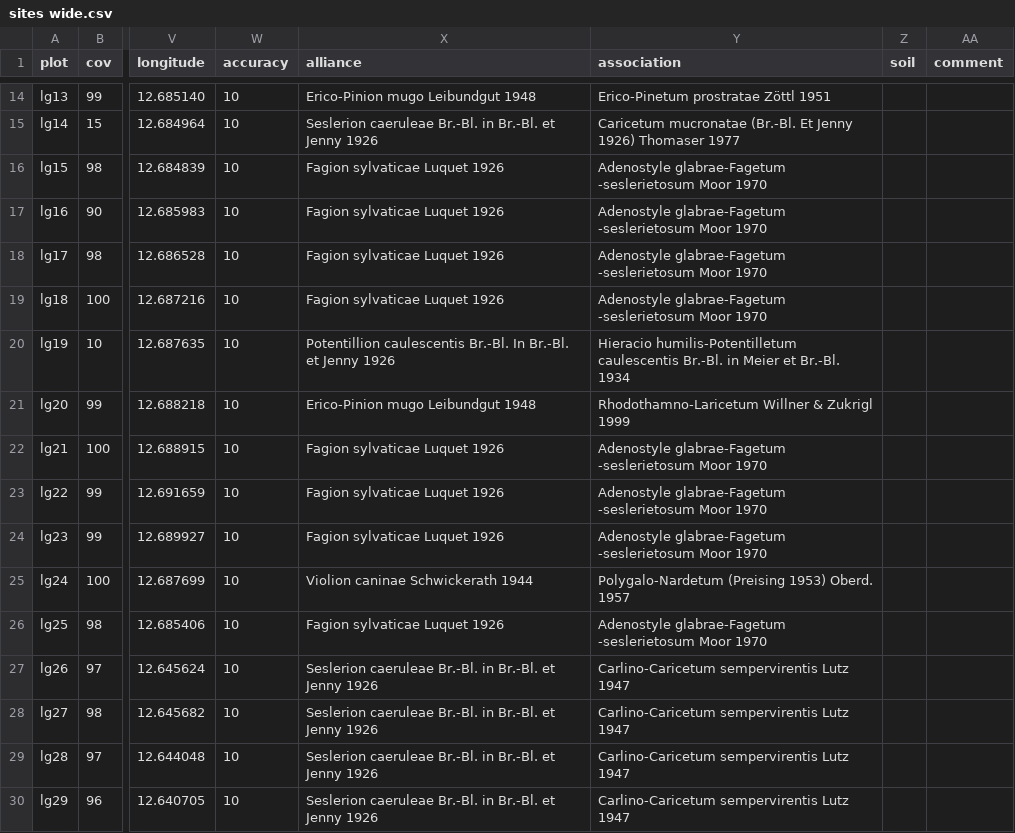
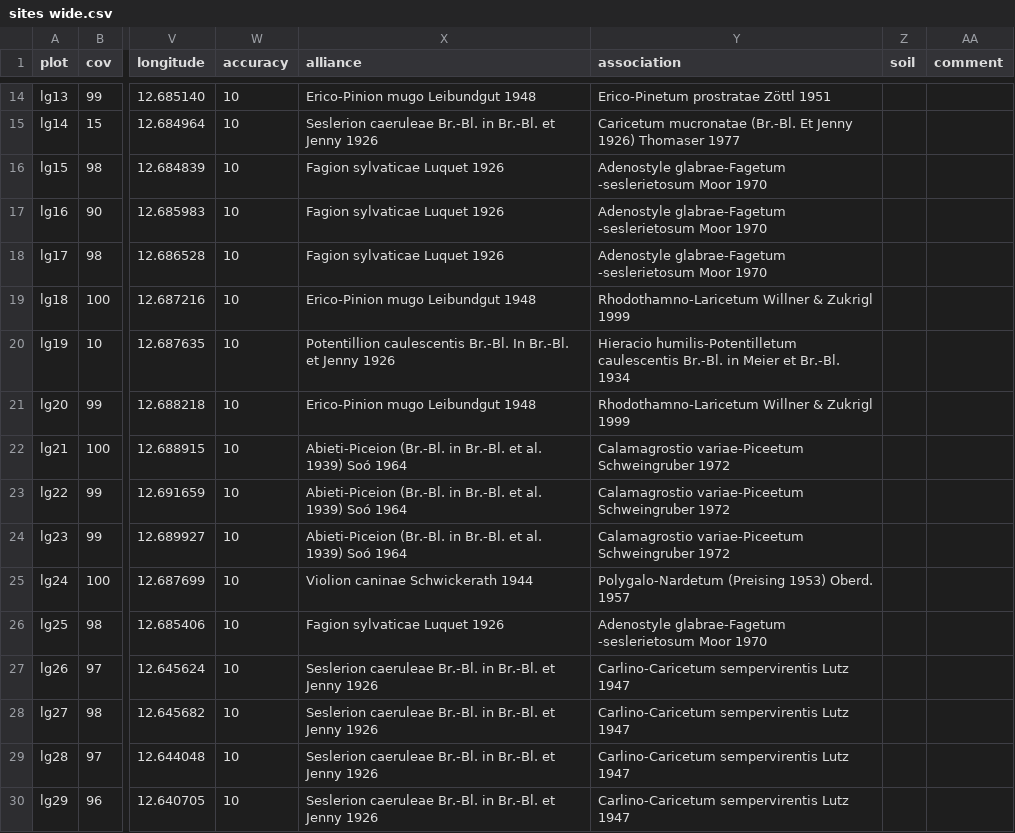
Before and after one commit to kardinal-eros/vegsoup-data, a CSV file: leogang dta/sites wide.csv, drawn as a sheet; only a part is shown, gaps mark what is left out; the diff names each change by its address in the sheet, - before the commit and + after, or states it on an @@ line.

```diff
--- a/leogang dta/sites wide.csv
+++ b/leogang dta/sites wide.csv
-X19 (alliance): Fagion sylvaticae Luquet 1926
+X19 (alliance): Erico-Pinion mugo Leibundgut 1948
-Y19 (association): Adenostyle glabrae-Fagetum -seslerietosum Moor 1970
+Y19 (association): Rhodothamno-Laricetum Willner & Zukrigl 1999
-X22:X24 (alliance): Fagion sylvaticae Luquet 1926
+X22:X24 (alliance): Abieti-Piceion (Br.-Bl. in Br.-Bl. et al. 1939) Soó 1964
-Y22:Y24 (association): Adenostyle glabrae-Fagetum -seslerietosum Moor 1970
+Y22:Y24 (association): Calamagrostio variae-Piceetum Schweingruber 1972
```
Also changed, not shown: 1 other file.
